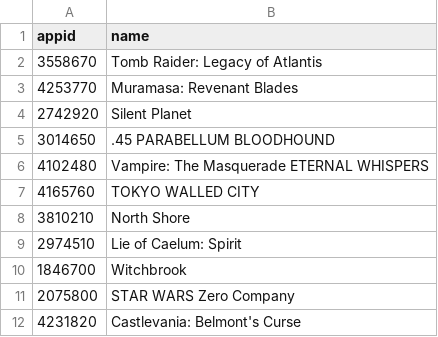
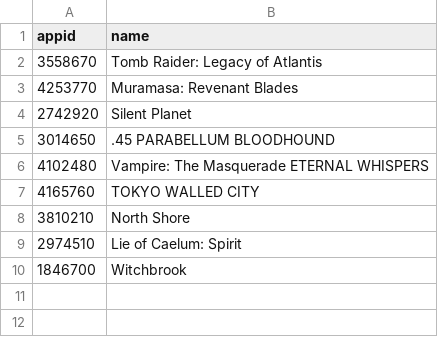
Before and after one commit to proletariado/proletariado.github.io, a CSV file: input/steam_wishlist.csv, drawn as a sheet; the diff names each change by its address in the sheet, - before the commit and + after, or states it on an @@ line.

Commit message:
Update steam_wishlist.csv

```diff
--- a/input/steam_wishlist.csv
+++ b/input/steam_wishlist.csv
-row 11: 2075800 | STAR WARS Zero Company
-row 12: 4231820 | Castlevania: Belmont's Curse
```
